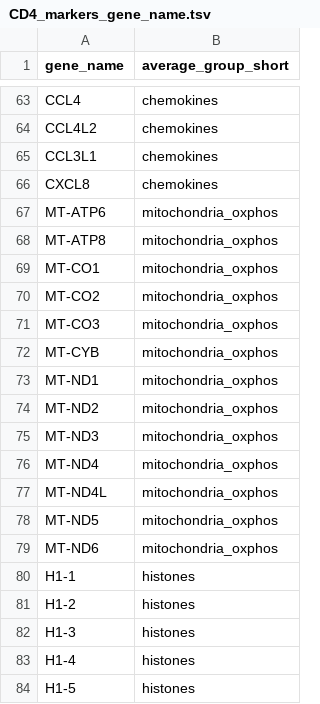
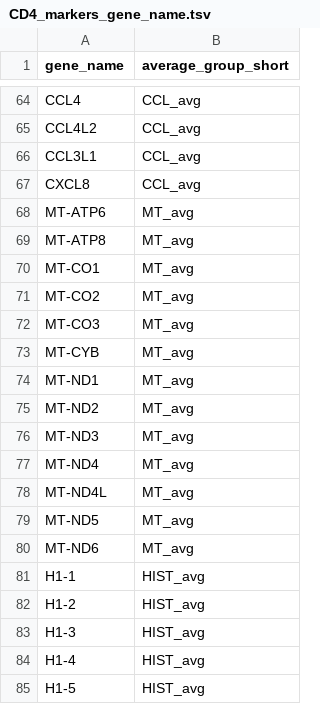
Before and after one commit to TrynkaLab/sc-blipper, a TSV file: assets/markers/CD4_markers_gene_name.tsv, drawn as a sheet; only a part is shown, gaps mark what is left out; addresses are those after the commit; the diff covers the shown part only; the diff names each change by its address in the sheet, - before the commit and + after, or states it on an @@ line.

```diff
--- a/assets/markers/CD4_markers_gene_name.tsv
+++ b/assets/markers/CD4_markers_gene_name.tsv
-B64:B67 (average_group_short): chemokines
+B64:B67 (average_group_short): CCL_avg
-B68:B80 (average_group_short): mitochondria_oxphos
+B68:B80 (average_group_short): MT_avg
-B81:B85 (average_group_short): histones
+B81:B85 (average_group_short): HIST_avg
```
Also changed, not shown: 1 added row and 32 edited cells elsewhere in this file, assets/markers/CD4_markers_ensembl.tsv.
